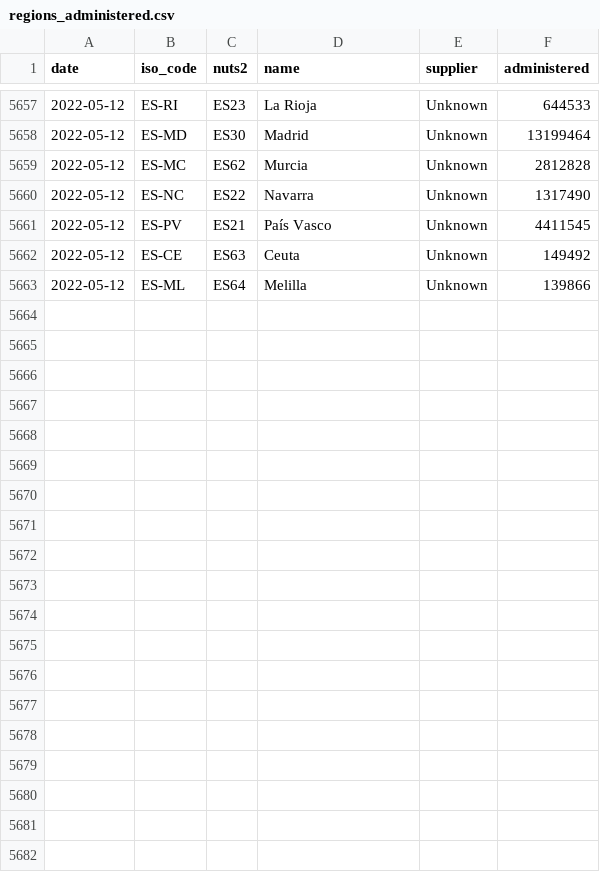
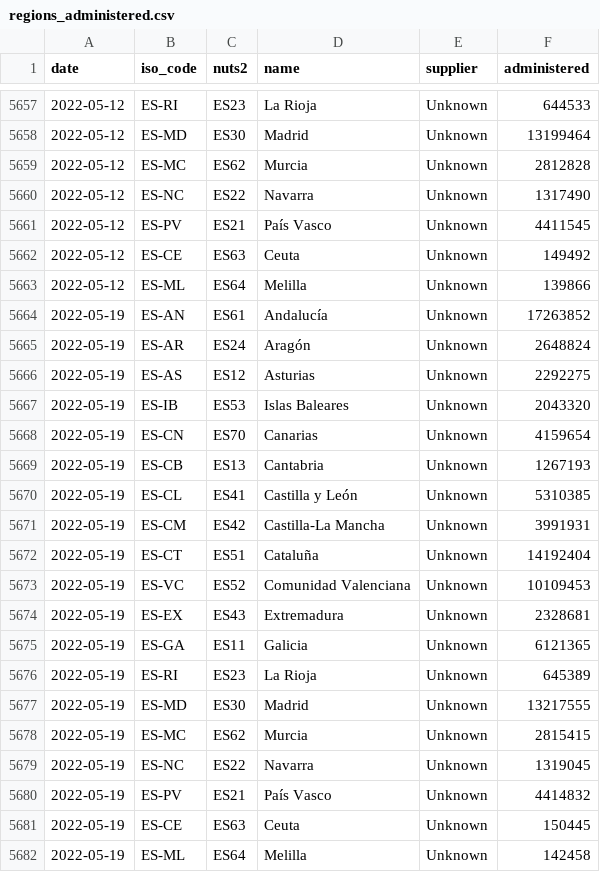
Before and after one commit to svavassori/covid-19-spain, a CSV file: vacunas/data/regions_administered.csv, drawn as a sheet; only a part is shown, gaps mark what is left out.

```diff
--- a/vacunas/data/regions_administered.csv
+++ b/vacunas/data/regions_administered.csv
@@ -5663 +5663,20 @@ date,iso_code,nuts2,name,supplier,administered
 2022-05-12,ES-ML,ES64,Melilla,Unknown,139866
+2022-05-19,ES-AN,ES61,Andalucía,Unknown,17263852
+2022-05-19,ES-AR,ES24,Aragón,Unknown,2648824
+2022-05-19,ES-AS,ES12,Asturias,Unknown,2292275
+2022-05-19,ES-IB,ES53,Islas Baleares,Unknown,2043320
+2022-05-19,ES-CN,ES70,Canarias,Unknown,4159654
+2022-05-19,ES-CB,ES13,Cantabria,Unknown,1267193
+2022-05-19,ES-CL,ES41,Castilla y León,Unknown,5310385
+2022-05-19,ES-CM,ES42,Castilla-La Mancha,Unknown,3991931
+2022-05-19,ES-CT,ES51,Cataluña,Unknown,14192404
+2022-05-19,ES-VC,ES52,Comunidad Valenciana,Unknown,10109453
+2022-05-19,ES-EX,ES43,Extremadura,Unknown,2328681
+2022-05-19,ES-GA,ES11,Galicia,Unknown,6121365
+2022-05-19,ES-RI,ES23,La Rioja,Unknown,645389
+2022-05-19,ES-MD,ES30,Madrid,Unknown,13217555
+2022-05-19,ES-MC,ES62,Murcia,Unknown,2815415
+2022-05-19,ES-NC,ES22,Navarra,Unknown,1319045
+2022-05-19,ES-PV,ES21,País Vasco,Unknown,4414832
+2022-05-19,ES-CE,ES63,Ceuta,Unknown,150445
+2022-05-19,ES-ML,ES64,Melilla,Unknown,142458
```
Also changed, not shown: casos/csv/datos_pruebas_realizadas-españa.csv, vacunas/data/regions_additional_dose.csv, 24 other files.
